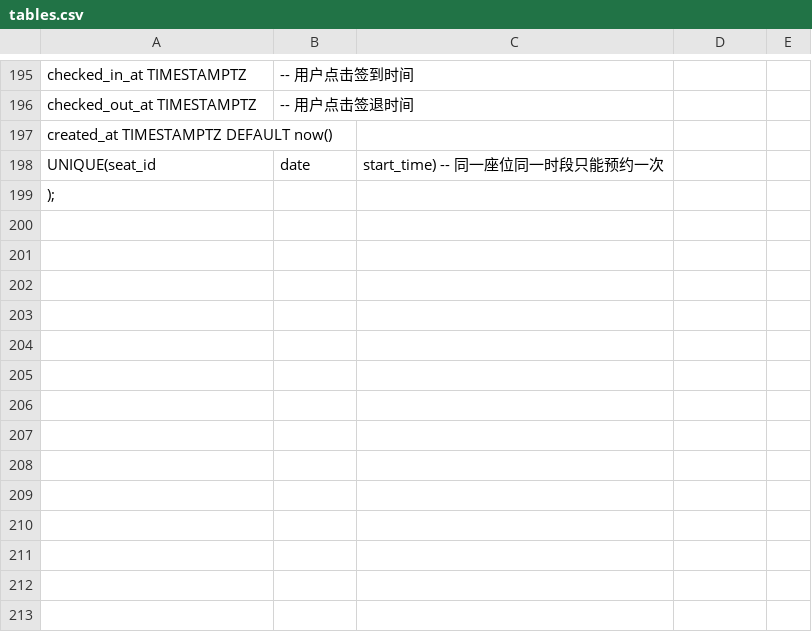
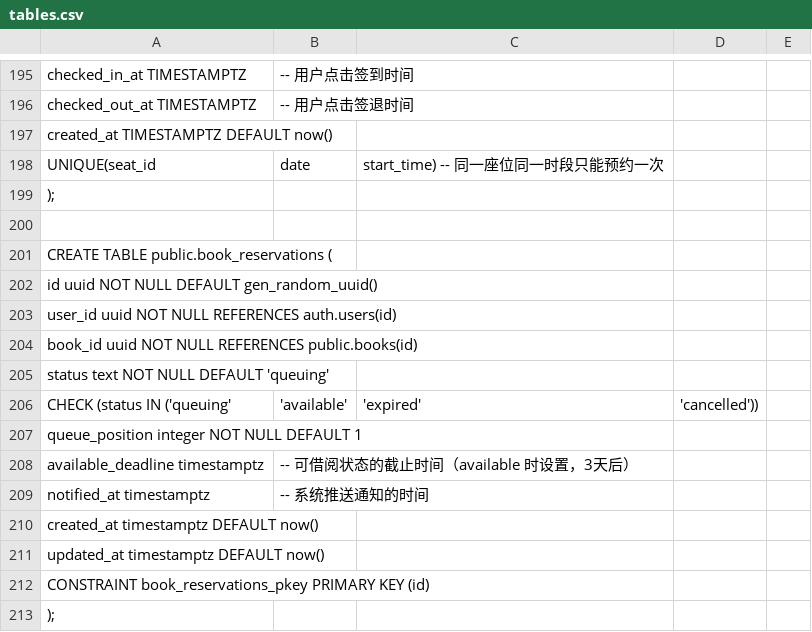
Before and after one commit to chun-cr/FlutterCampus, a CSV file: tables.csv, drawn as a sheet; only a part is shown, gaps mark what is left out; the diff names each change by its address in the sheet, - before the commit and + after, or states it on an @@ line.

```diff
--- a/tables.csv
+++ b/tables.csv
+row 200: (empty)
+row 201: CREATE TABLE public.book_reservations (
+row 202: id uuid NOT NULL DEFAULT gen_random_uuid()
+row 203: user_id uuid NOT NULL REFERENCES auth.users(id)
+row 204: book_id uuid NOT NULL REFERENCES public.books(id)
+row 205: status text NOT NULL DEFAULT 'queuing'
+row 206: CHECK (status IN ('queuing' | 'available' | 'expired' | 'cancelled'))
+row 207: queue_position integer NOT NULL DEFAULT 1
+row 208: available_deadline timestamptz | -- 可借阅状态的截止时间（available 时设置，3天后）
+row 209: notified_at timestamptz | -- 系统推送通知的时间
+row 210: created_at timestamptz DEFAULT now()
+row 211: updated_at timestamptz DEFAULT now()
+row 212: CONSTRAINT book_reservations_pkey PRIMARY KEY (id)
+row 213: );
```
Also changed, not shown: 13 other files.
